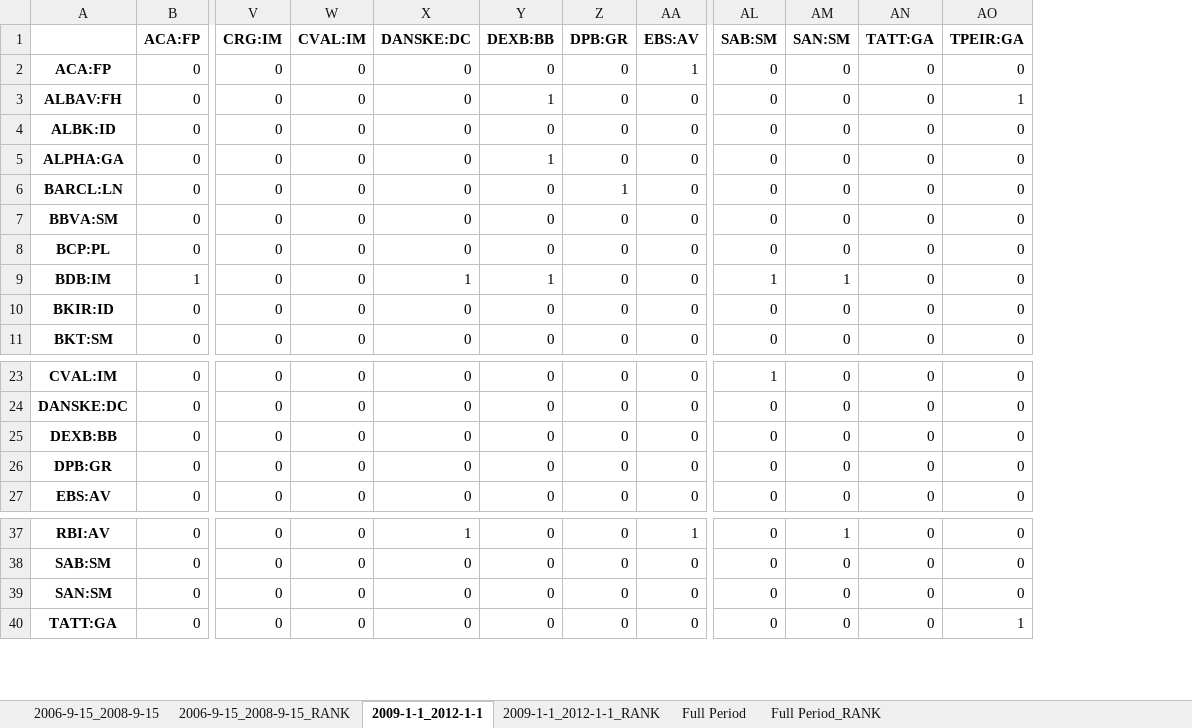
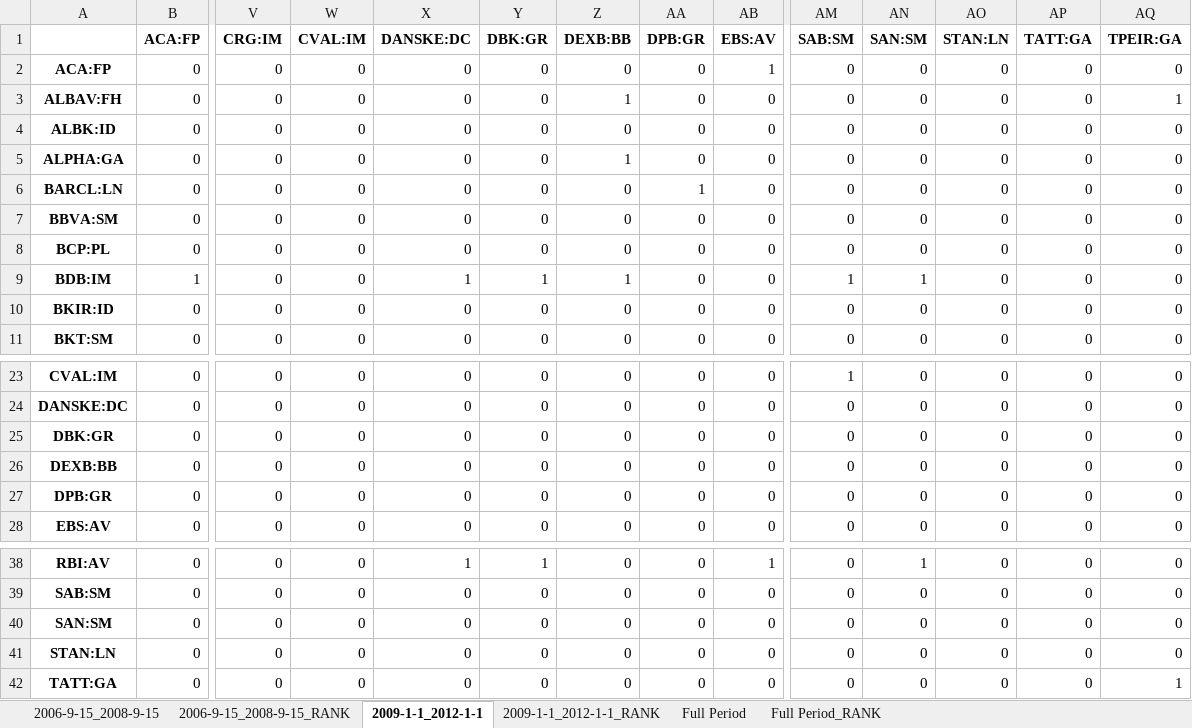
Before and after one commit to LeoCo/systemic_risk_measures, an Excel workbook: Output/granger_casualties_test.xlsx, sheet 2009-1-1_2012-1-1, drawn as a sheet; only a part is shown, gaps mark what is left out; values as stored, in another font and other column widths than the file's, no borders; rows hold the shown columns only; the diff names each change by its address in the sheet, - before the commit and + after, or states it on an @@ line.

```diff
--- a/Output/granger_casualties_test.xlsx (sheet 2009-1-1_2012-1-1)
+++ b/Output/granger_casualties_test.xlsx (sheet 2009-1-1_2012-1-1)
+column Y (DBK:GR), rows 2-11: 0 | 0 | 0 | 0 | 0 | 0 | 0 | 1 | 0 | 0; rows 23-24: 0 | 0; rows 26-28: all 0; rows 38-40: 1 | 0 | 0; row 42: 0
+column AO (STAN:LN), rows 2-11: all 0; rows 23-24: 0 | 0; rows 26-28: all 0; rows 38-40: all 0; row 42: 0
+row 25: DBK:GR | 0 | 0 | 0 | 0 | 0 | 0 | 0 | 0 | 0 | 0 | 0 | 0 | 0
+row 41: STAN:LN | 0 | 0 | 0 | 0 | 0 | 0 | 0 | 0 | 0 | 0 | 0 | 0 | 0
```
Also changed, not shown: sheet 2006-9-15_2008-9-15, sheet Full Period, sheet 2006-9-15_2008-9-15_RANK, sheet Full Period_RANK, sheet 2009-1-1_2012-1-1_RANK, Output/covar.xlsx, Output/systemic_expected_shortfall.xlsx, 10 other files.
